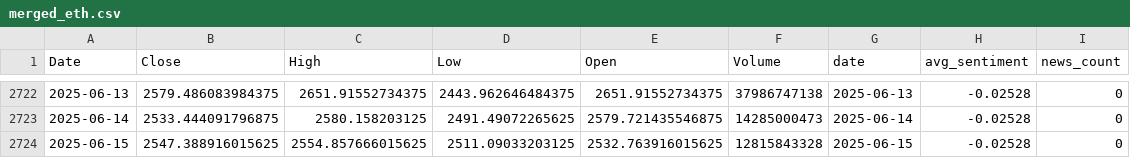
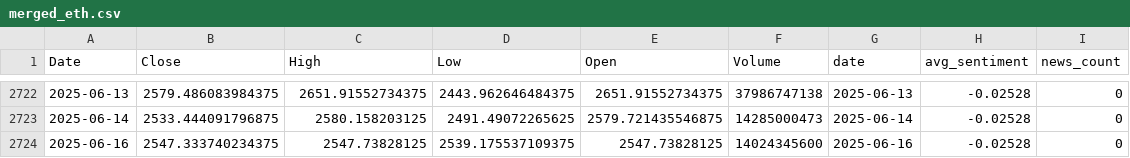
Before and after one commit to Taylanozveren/Ai_Project_Chatbot_Fintech, a CSV file: data/processed/merged_eth.csv, drawn as a sheet; only a part is shown, gaps mark what is left out; removed rows and columns are numbered as before the commit, all else as after; the diff names each change by its address in the sheet, - before the commit and + after, or states it on an @@ line.

```diff
--- a/data/processed/merged_eth.csv
+++ b/data/processed/merged_eth.csv
-row 2724: 2025-06-15 | 2547.388916015625 | 2554.857666015625 | 2511.09033203125 | 2532.763916015625 | 12815843328 | 2025-06-15 | -0.02528 | 0
+row 2724: 2025-06-16 | 2547.333740234375 | 2547.73828125 | 2539.175537109375 | 2547.73828125 | 14024345600 | 2025-06-16 | -0.02528 | 0
```
Also changed, not shown: data/processed/merged_btc.csv, dl/reports/dl_walkforward.csv, 53 other files.
